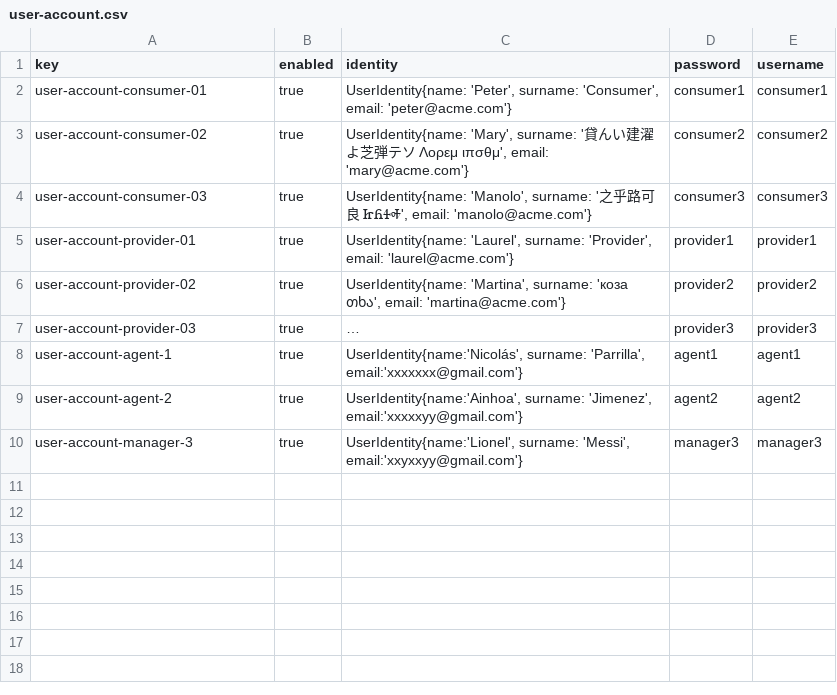
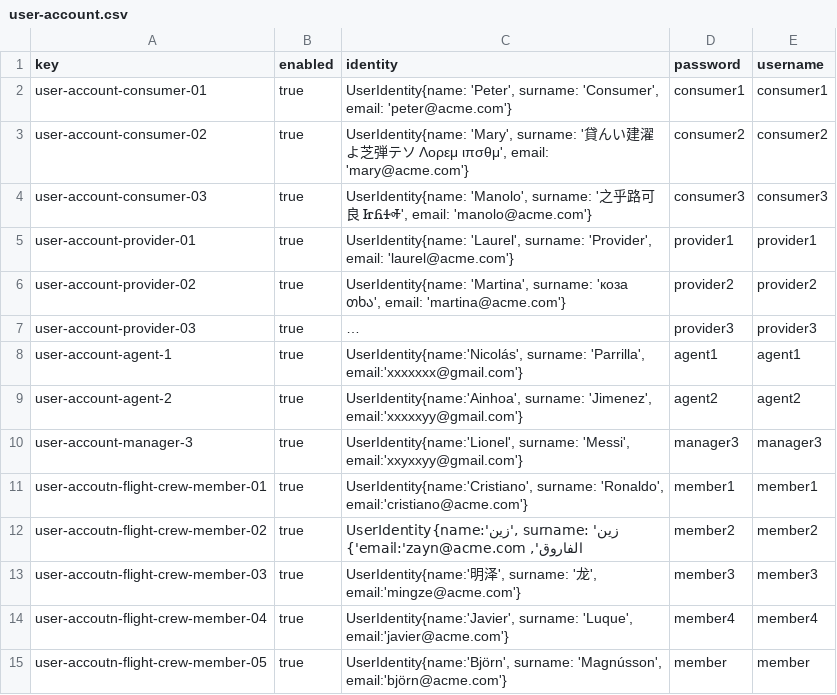
Before and after one commit to C1-058/Acme-ANS-D03, a CSV file: src/main/resources/WEB-INF/data/sample/user-account.csv, drawn as a sheet; long unchanged cells end in …; the diff names each change by its address in the sheet, - before the commit and + after, or states it on an @@ line.

Commit message:
Task 025: FlightCrewMember Accounts
Refs #33

```diff
--- a/src/main/resources/WEB-INF/data/sample/user-account.csv
+++ b/src/main/resources/WEB-INF/data/sample/user-account.csv
+row 11: user-accoutn-flight-crew-member-01 | true | UserIdentity{name:'Cristiano', surname: 'Ronaldo', email:'cristiano@acme.com'} | member1 | member1
+row 12: user-accoutn-flight-crew-member-02 | true | UserIdentity{name:'زين', surname: 'زين الفاروق', email:'zayn@acme.com'} | member2 | member2
+row 13: user-accoutn-flight-crew-member-03 | true | UserIdentity{name:'明泽', surname: '龙', email:'mingze@acme.com'} | member3 | member3
+row 14: user-accoutn-flight-crew-member-04 | true | UserIdentity{name:'Javier', surname: 'Luque', email:'javier@acme.com'} | member4 | member4
+row 15: user-accoutn-flight-crew-member-05 | true | UserIdentity{name:'Björn', surname: 'Magnússon', email:'björn@acme.com'} | member | member
```
Also changed, not shown: 1 other file.
